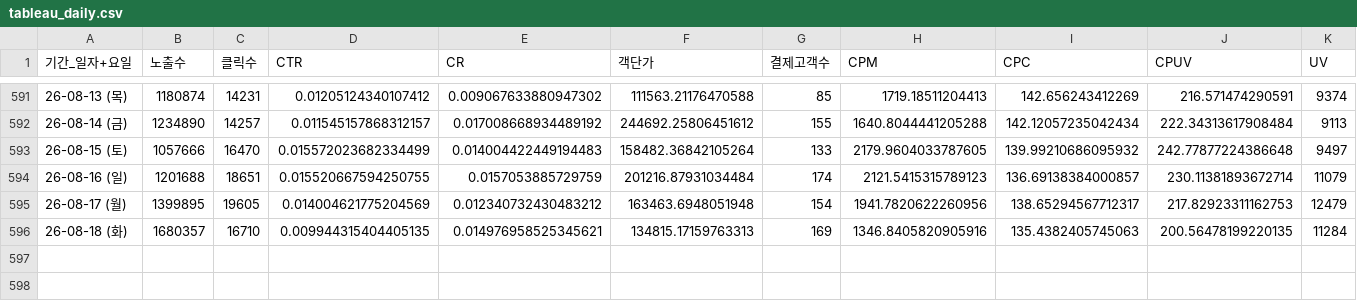
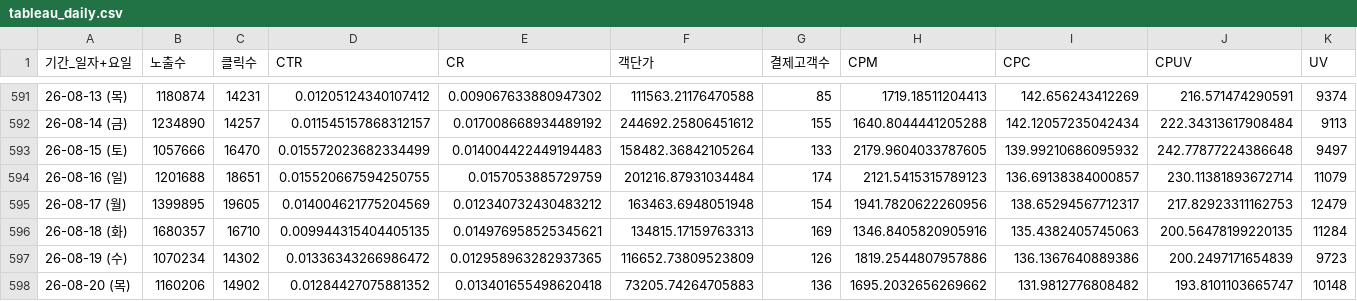
Before and after one commit to yaneee-ui/AD_dashboard, a CSV file: tableau_daily.csv, drawn as a sheet; only a part is shown, gaps mark what is left out; rows hold the shown columns only; the diff names each change by its address in the sheet, - before the commit and + after, or states it on an @@ line.

Commit message:
Add files via upload

```diff
--- a/tableau_daily.csv
+++ b/tableau_daily.csv
+row 597: 26-08-19 (수) | 1070234 | 14302 | 0.01336343266986472 | 0.012958963282937365 | 116652.73809523809 | 126 | 1819.2544807957886 | 136.1367640889386 | 200.2497171654839 | 9723
+row 598: 26-08-20 (목) | 1160206 | 14902 | 0.01284427075881352 | 0.013401655498620418 | 73205.74264705883 | 136 | 1695.2032656269662 | 131.9812776808482 | 193.8101103665747 | 10148
```
